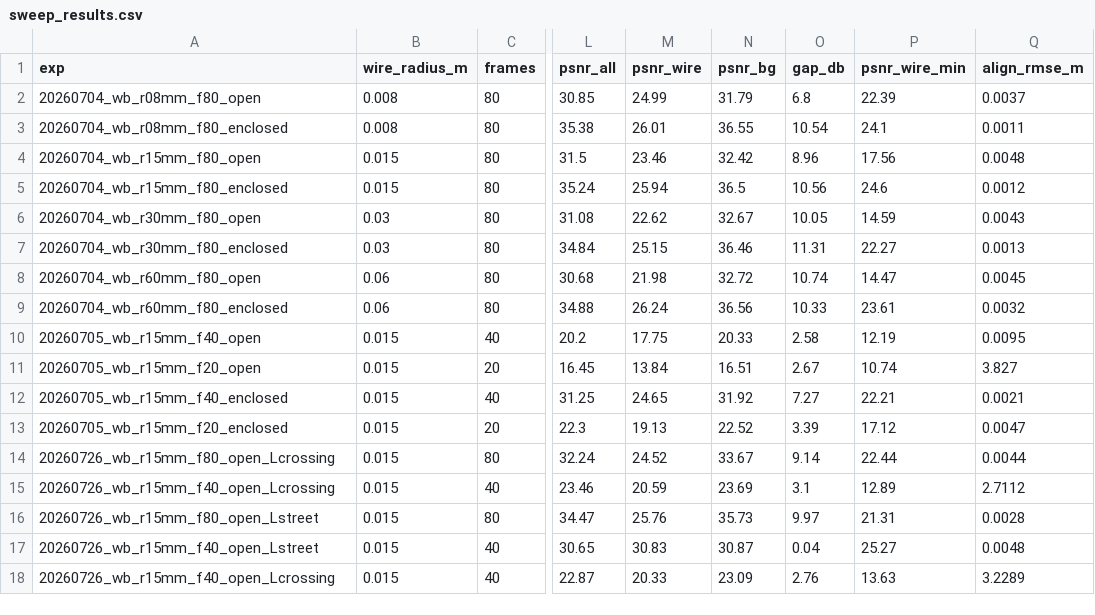
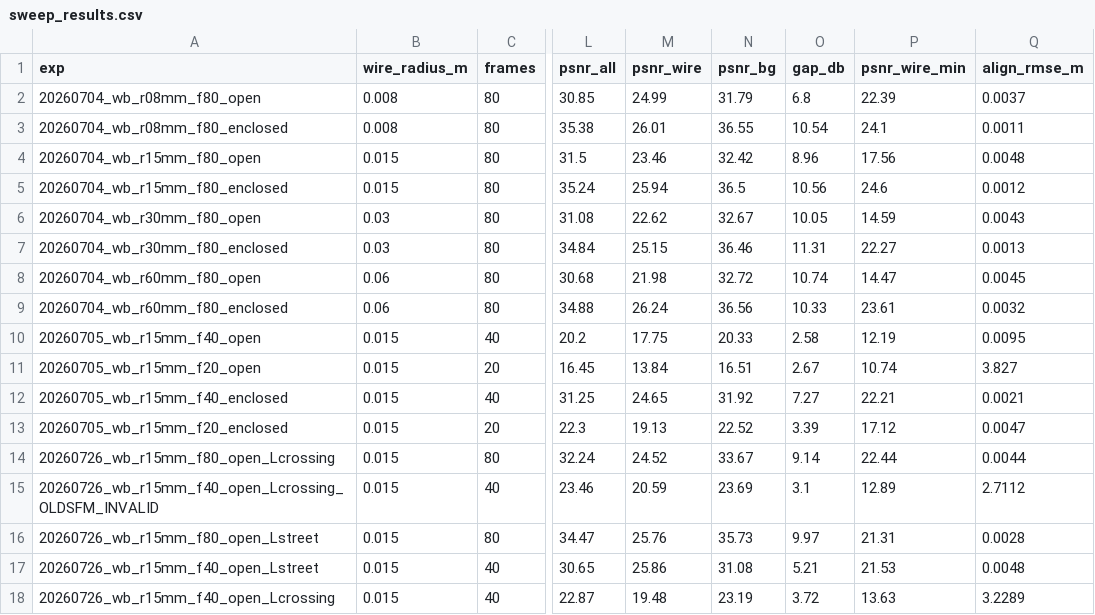
Before and after one commit to bushdoge/3dgs-project, a CSV file: research/wirebench/sweep_results.csv, drawn as a sheet; only a part is shown, gaps mark what is left out; the diff names each change by its address in the sheet, - before the commit and + after, or states it on an @@ line.

```diff
--- a/research/wirebench/sweep_results.csv
+++ b/research/wirebench/sweep_results.csv
-A15 (exp): 20260726_wb_r15mm_f40_open_Lcrossing
+A15 (exp): 20260726_wb_r15mm_f40_open_Lcrossing_OLDSFM_INVALID
-M17 (psnr_wire): 30.83
+M17 (psnr_wire): 25.86
-N17 (psnr_bg): 30.87
+N17 (psnr_bg): 31.08
-O17 (gap_db): 0.04
+O17 (gap_db): 5.21
-P17 (psnr_wire_min): 25.27
+P17 (psnr_wire_min): 21.53
-M18 (psnr_wire): 20.33
+M18 (psnr_wire): 19.48
-N18 (psnr_bg): 23.09
+N18 (psnr_bg): 23.19
-O18 (gap_db): 2.76
+O18 (gap_db): 3.72
```
Also changed, not shown: research/wirebench/method_bench_results.csv, 1 other file.
